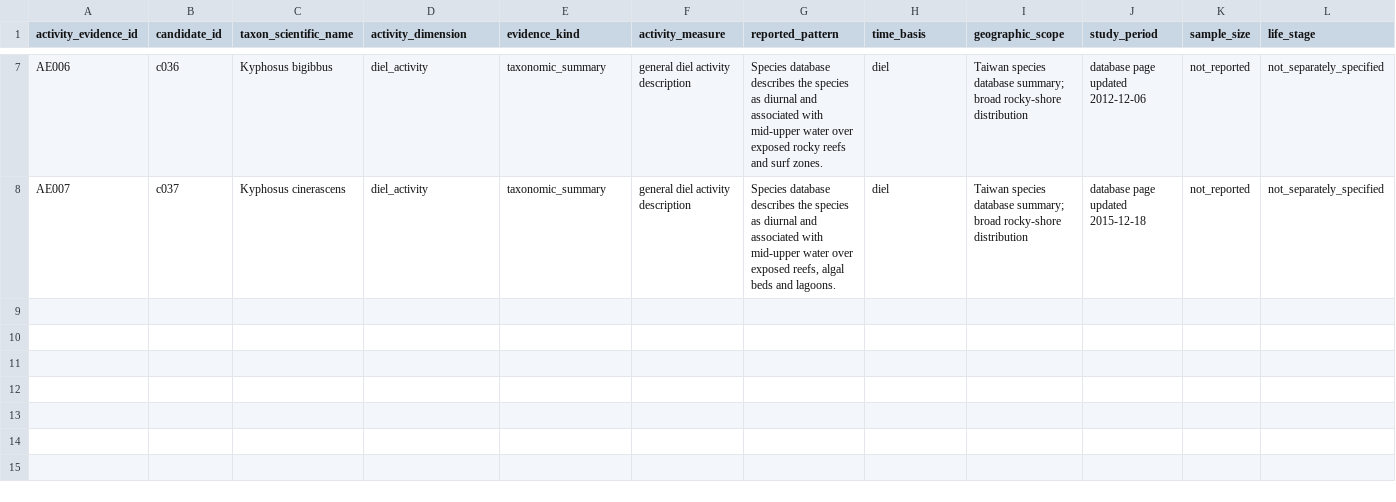
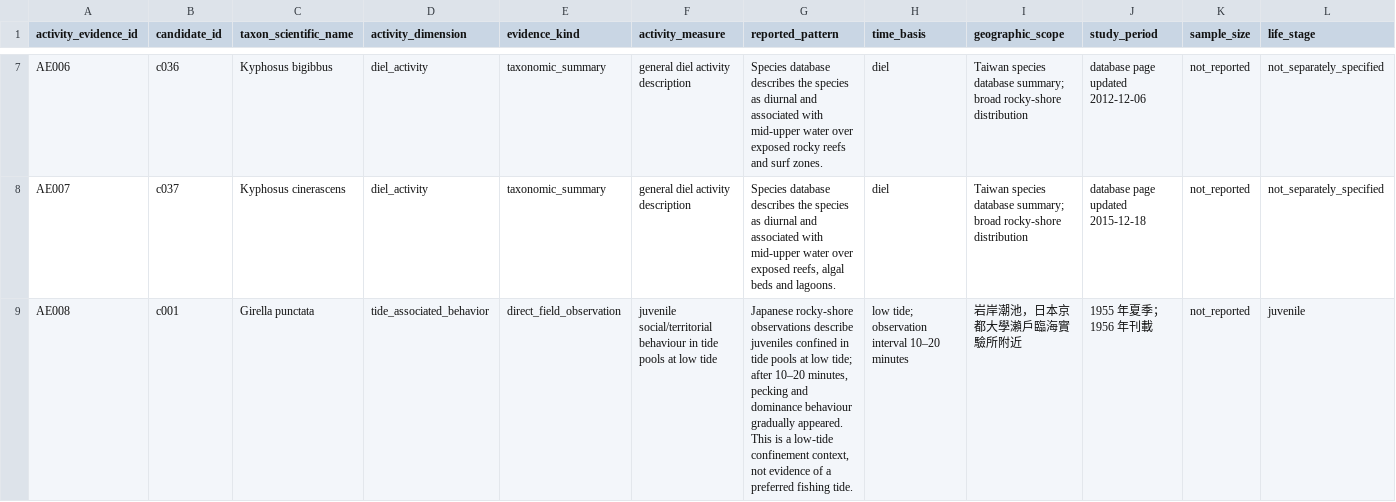
Before and after one commit to fb326549-lang/fishing-intelligence, a CSV file: P2/species/species_activity_evidence_register.csv, drawn as a sheet; only a part is shown, gaps mark what is left out; rows hold the shown columns only; the diff covers the shown part only; the diff names each change by its address in the sheet, - before the commit and + after, or states it on an @@ line.

```diff
--- a/P2/species/species_activity_evidence_register.csv
+++ b/P2/species/species_activity_evidence_register.csv
+row 9: AE008 | c001 | Girella punctata | tide_associated_behavior | direct_field_observation | juvenile social/territorial behaviour in tide pools at low tide | Japanese rocky-shore observations describe juveniles confined in tide pools at low tide; after 10–20 minutes, pecking and dominance behaviour gradually appeared. This is a low-tide confinement context, not evidence of a preferred fishing tide. | low tide; observation interval 10–20 minutes | 岩岸潮池，日本京都大學瀨戶臨海實驗所附近 | 1955 年夏季；1956 年刊載 | not_reported | juvenile
```
Also changed, not shown: 1 added row elsewhere in this file, P2/species/species_response_literature_register.csv, 8 other files.
